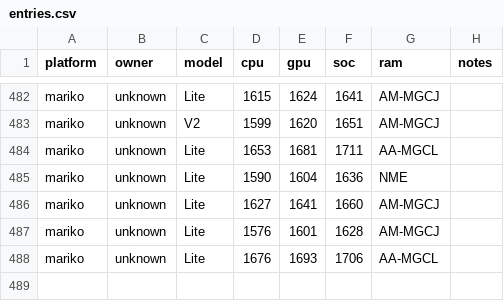
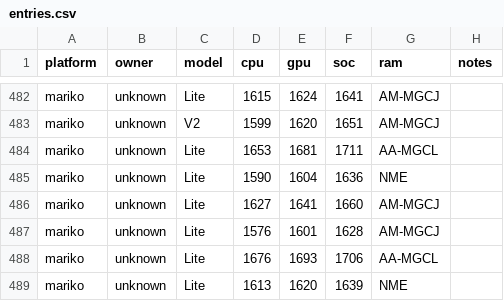
Before and after one commit to Horizon-OC/speedodb, a CSV file: data/entries.csv, drawn as a sheet; only a part is shown, gaps mark what is left out.

```diff
--- a/data/entries.csv
+++ b/data/entries.csv
@@ -488 +488,2 @@ mariko,unknown,Lite,1576,1601,1628,AM-MGCJ,
 mariko,unknown,Lite,1676,1693,1706,AA-MGCL,
+mariko,unknown,Lite,1613,1620,1639,NME,
```
Also changed, not shown: 1 other file.
